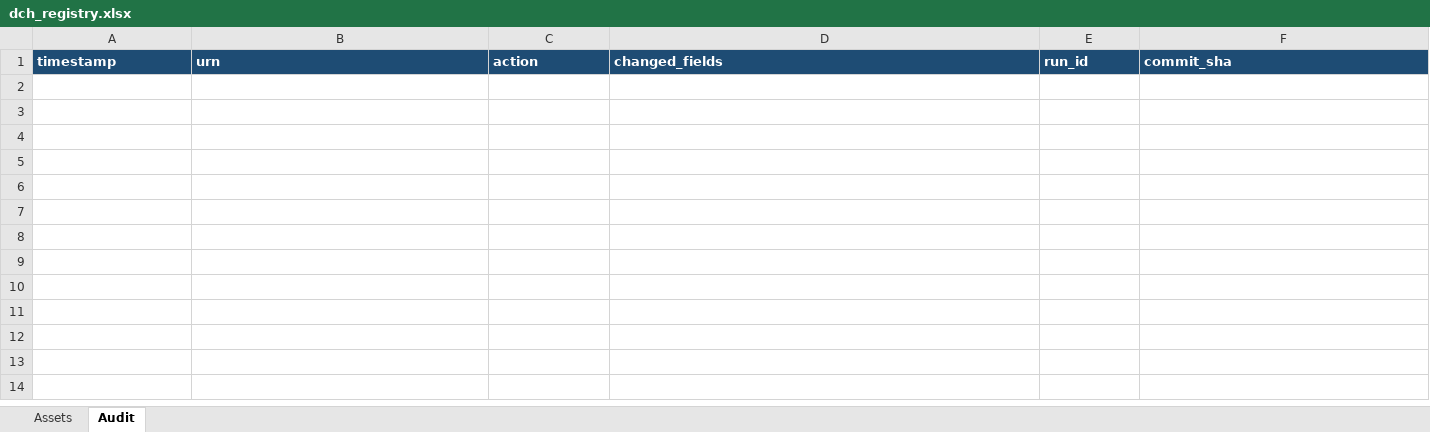
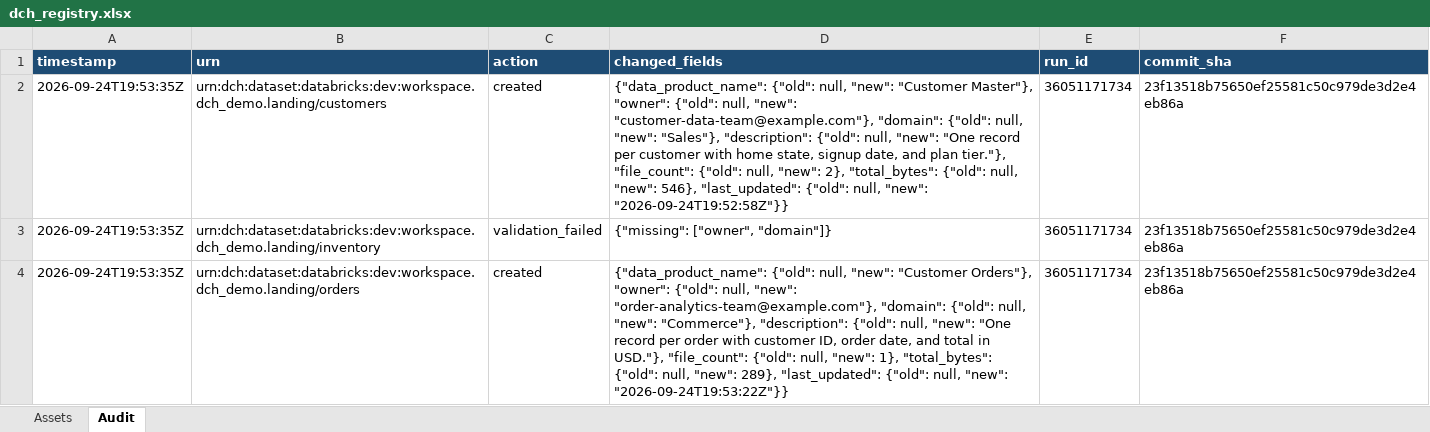
Before and after one commit to jeevss131436/cummins-cicd-dummy, an Excel workbook: dch/dch_registry.xlsx, sheet Audit, drawn as a sheet; values as stored, in another font and other column widths than the file's, no borders; the diff names each change by its address in the sheet, - before the commit and + after, or states it on an @@ line.

```diff
--- a/dch/dch_registry.xlsx (sheet Audit)
+++ b/dch/dch_registry.xlsx (sheet Audit)
+row 2: 2026-09-24T19:53:35Z | urn:dch:dataset:databricks:dev:workspace.dch_demo.landing/customers | created | {"data_product_name": {"old": null, "new": "Customer Master"}, "owner": {"old": null, "new": "customer-data-team@example.com"}, "domain": {"old": null, "new": "Sales"}, "description": {"old": null, "new": "One record per customer with home state, signup date, and plan tier."}, "file_count": {"old": null, "new": 2}, "total_bytes": {"old": null, "new": 546}, "last_updated": {"old": null, "new": "2026-09-24T19:52:58Z"}} | 36051171734 | 23f13518b75650ef25581c50c979de3d2e4eb86a
+row 3: 2026-09-24T19:53:35Z | urn:dch:dataset:databricks:dev:workspace.dch_demo.landing/inventory | validation_failed | {"missing": ["owner", "domain"]} | 36051171734 | 23f13518b75650ef25581c50c979de3d2e4eb86a
+row 4: 2026-09-24T19:53:35Z | urn:dch:dataset:databricks:dev:workspace.dch_demo.landing/orders | created | {"data_product_name": {"old": null, "new": "Customer Orders"}, "owner": {"old": null, "new": "order-analytics-team@example.com"}, "domain": {"old": null, "new": "Commerce"}, "description": {"old": null, "new": "One record per order with customer ID, order date, and total in USD."}, "file_count": {"old": null, "new": 1}, "total_bytes": {"old": null, "new": 289}, "last_updated": {"old": null, "new": "2026-09-24T19:53:22Z"}} | 36051171734 | 23f13518b75650ef25581c50c979de3d2e4eb86a
```
Also changed, not shown: sheet Assets.
